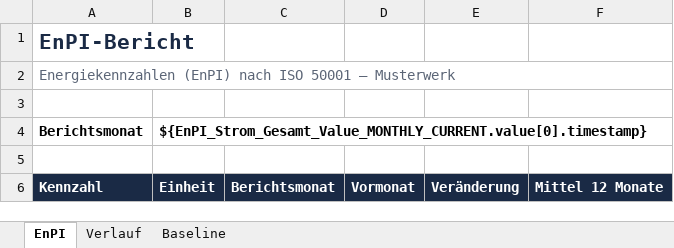
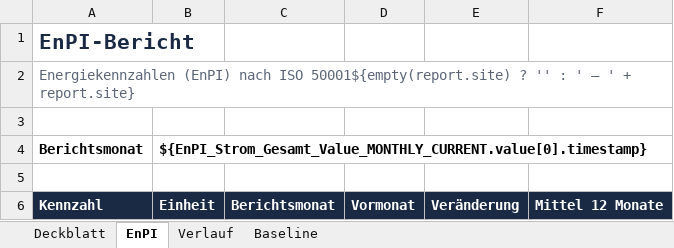
Before and after one commit to Sun-and-Charge/JEVis, an Excel workbook: var/report-templates/EnPI-Bericht.xlsx, sheet EnPI, drawn as a sheet; only a part is shown; values as stored, in another font and other column widths than the file's, no borders; charts and pictures not drawn; the diff names each change by its address in the sheet, - before the commit and + after, or states it on an @@ line.

```diff
--- a/var/report-templates/EnPI-Bericht.xlsx (sheet EnPI)
+++ b/var/report-templates/EnPI-Bericht.xlsx (sheet EnPI)
+sheet tab: Deckblatt
-A2: …nach ISO 50001 – Musterwerk
+A2: …nach ISO 50001${empty(report.site) ? '' : ' – ' + report.site}
```
Also changed, not shown: charts or pictures, var/report-templates/Energiemanagementbericht.xlsx, 6 other files.
